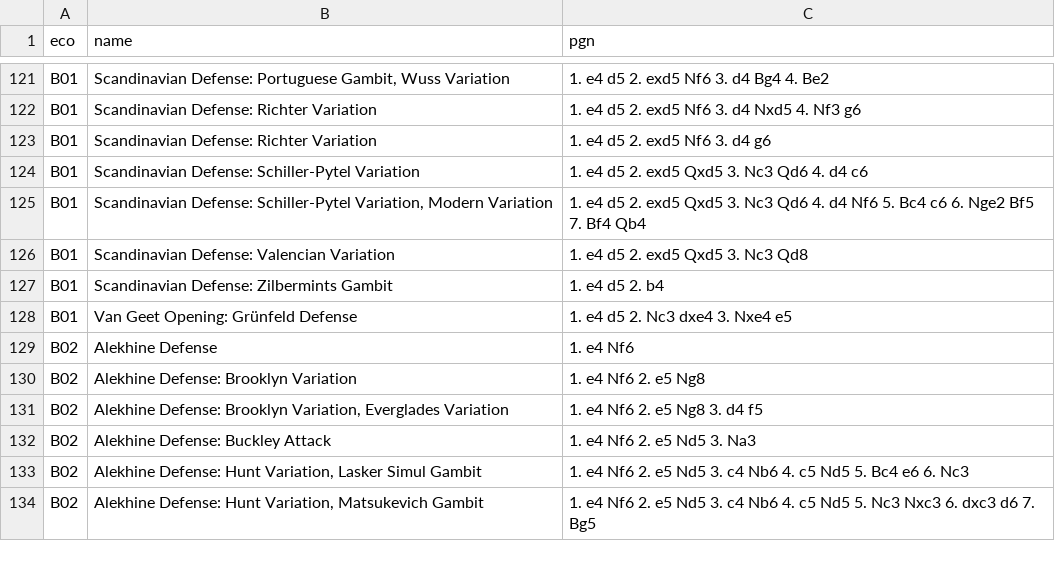
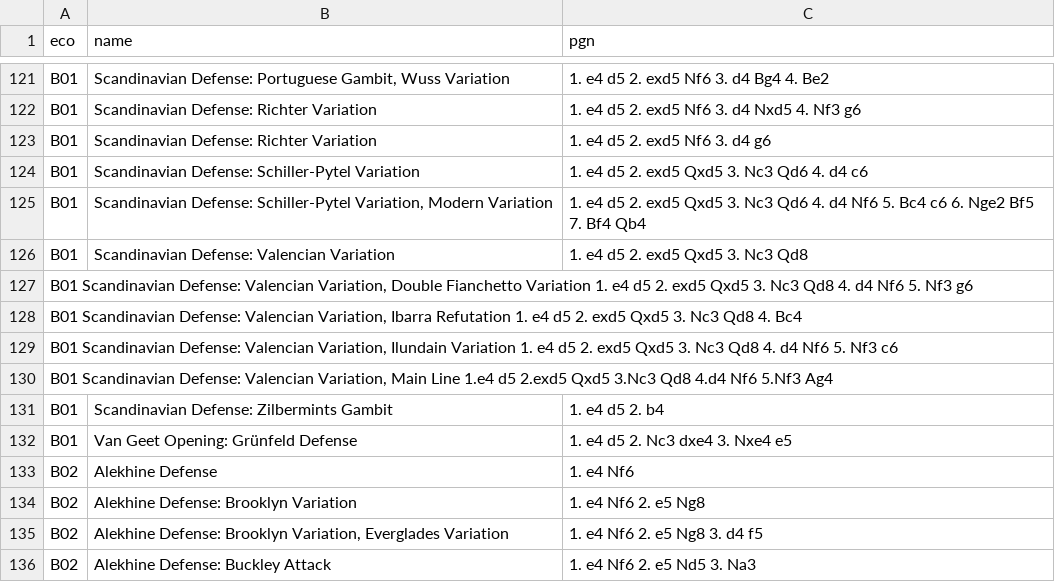
Before and after one commit to lichess-org/chess-openings, a TSV file: b.tsv, drawn as a sheet; only a part is shown, gaps mark what is left out; the shorter side is filled out with more unchanged rows; the diff names each change by its address in the sheet, - before the commit and + after, or states it on an @@ line.

Commit message:
Update b.tsv
B01 Scandinavian Defense: Valencian Variation, Double Fianchetto Variation 1. e4 d5 2. exd5 Qxd5 3. Nc3 Qd8 4. d4 Nf6 5. Nf3 g6
B01 Scandinavian Defense: Valencian Variation, Ibarra Refutation 1. e4 d5 2. exd5 Qxd5 3. Nc3 Qd8 4. Bc4
B01 Scandinavian Defense: Valencian Variation, Ilundain Variation 1. e4 d5 2. exd5 Qxd5 3. Nc3 Qd8 4. d4 Nf6 5. Nf3 c6
B01 Scandinavian Defense: Valencian Variation, Main Line 1.e4 d5 2.exd5 Qxd5 3.Nc3 Qd8 4.d4 Nf6 5.Nf3 Ag4

    "Valencian Variation in Scandinavian Defense", FM Rubio, F. & N. de Arenas, S. (2023).
    "The Valencia Variation in the Scandinavian", FM Rubio, F. & N. de Arenas, S. (2023). ChessBase. https://en.chessbase.com/post/the-valencian-variation-in-the-scandinavian

```diff
--- a/b.tsv
+++ b/b.tsv
+row 127: B01 Scandinavian Defense: Valencian Variation, Double Fianchetto Variation 1. e4 d5 2. exd5 Qxd5 3. Nc3 Qd8 4. d4 Nf6 5. Nf3 g6
+row 128: B01 Scandinavian Defense: Valencian Variation, Ibarra Refutation 1. e4 d5 2. exd5 Qxd5 3. Nc3 Qd8 4. Bc4
+row 129: B01 Scandinavian Defense: Valencian Variation, Ilundain Variation 1. e4 d5 2. exd5 Qxd5 3. Nc3 Qd8 4. d4 Nf6 5. Nf3 c6
+row 130: B01 Scandinavian Defense: Valencian Variation, Main Line 1.e4 d5 2.exd5 Qxd5 3.Nc3 Qd8 4.d4 Nf6 5.Nf3 Ag4
```
